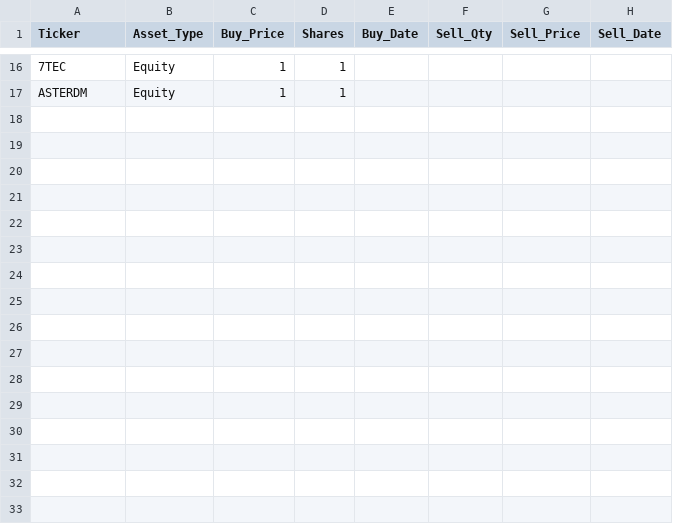
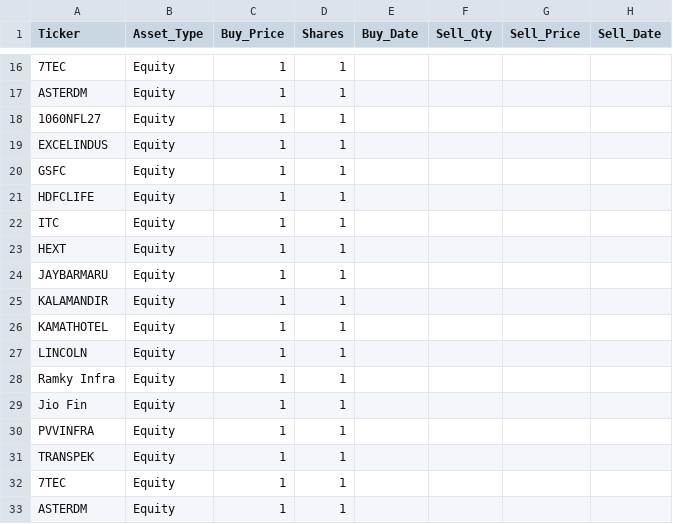
Before and after one commit to devshah24m/StockDashboard, a CSV file: portfolio_HO667.csv, drawn as a sheet; only a part is shown, gaps mark what is left out; the diff names each change by its address in the sheet, - before the commit and + after, or states it on an @@ line.

Commit message:
Import: portfolio for HO667

```diff
--- a/portfolio_HO667.csv
+++ b/portfolio_HO667.csv
+row 18: 1060NFL27 | Equity | 1 | 1
+row 19: EXCELINDUS | Equity | 1 | 1
+row 20: GSFC | Equity | 1 | 1
+row 21: HDFCLIFE | Equity | 1 | 1
+row 22: ITC | Equity | 1 | 1
+row 23: HEXT | Equity | 1 | 1
+row 24: JAYBARMARU | Equity | 1 | 1
+row 25: KALAMANDIR | Equity | 1 | 1
+row 26: KAMATHOTEL | Equity | 1 | 1
+row 27: LINCOLN | Equity | 1 | 1
+row 28: Ramky Infra | Equity | 1 | 1
+row 29: Jio Fin | Equity | 1 | 1
+row 30: PVVINFRA | Equity | 1 | 1
+row 31: TRANSPEK | Equity | 1 | 1
+row 32: 7TEC | Equity | 1 | 1
+row 33: ASTERDM | Equity | 1 | 1
```
